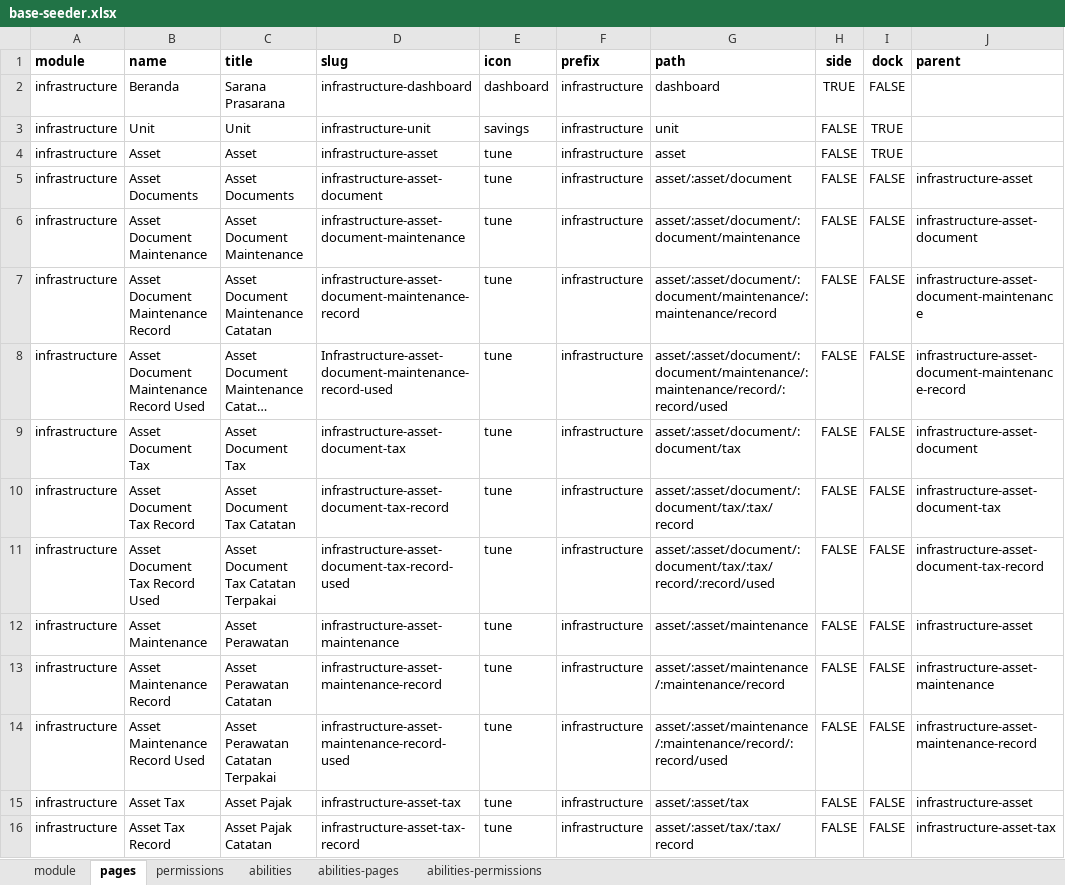
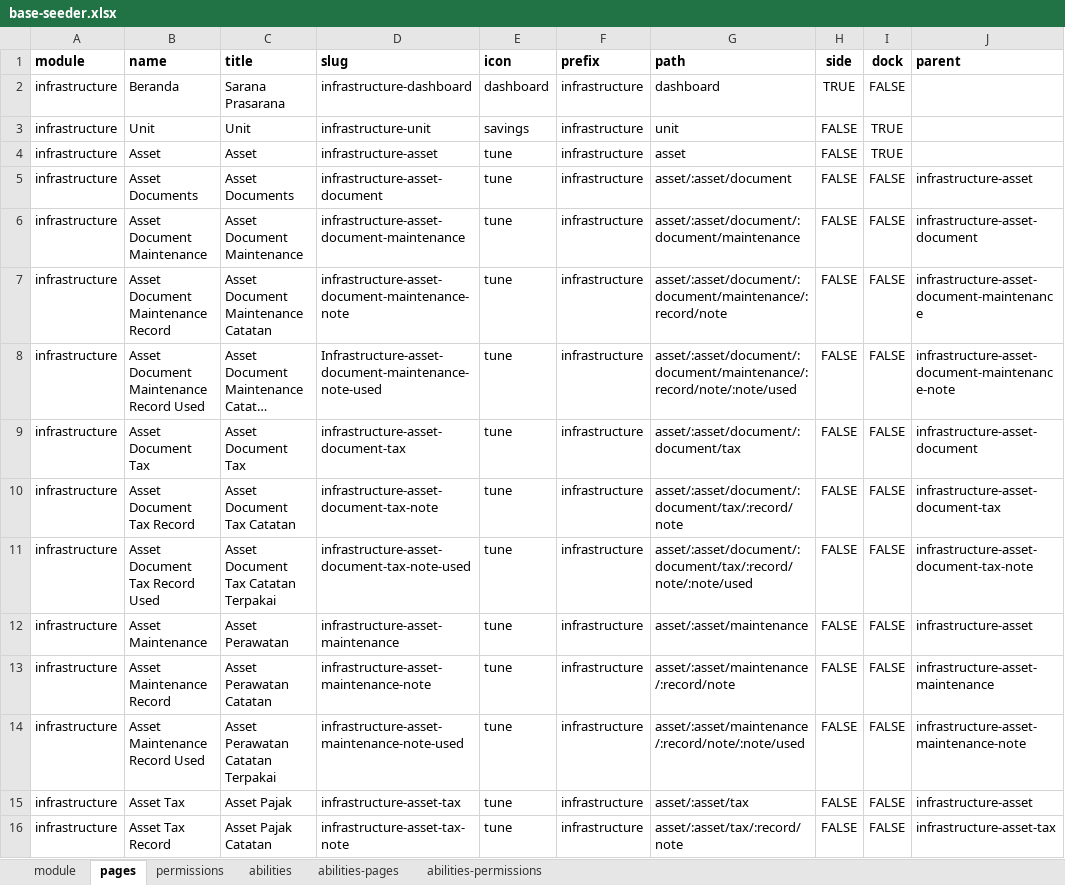
Before and after one commit to ItsJiran/mod-sarpras, an Excel workbook: database/masters/base-seeder.xlsx, sheet pages, drawn as a sheet; only a part is shown; long unchanged cells end in …; values as stored, in another font and other column widths than the file's, no borders; the diff covers the shown part only; the diff names each change by its address in the sheet, - before the commit and + after, or states it on an @@ line.

```diff
--- a/database/masters/base-seeder.xlsx (sheet pages)
+++ b/database/masters/base-seeder.xlsx (sheet pages)
-D7 (slug): infrastructure-asset-document-maintenance-record
+D7 (slug): infrastructure-asset-document-maintenance-note
-G7 (path): asset/:asset/document/:document/maintenance/:maintenance/record
+G7 (path): asset/:asset/document/:document/maintenance/:record/note
-D8 (slug): Infrastructure-asset-document-maintenance-record-used
+D8 (slug): Infrastructure-asset-document-maintenance-note-used
-G8 (path): asset/:asset/document/:document/maintenance/:maintenance/record/:record/used
+G8 (path): asset/:asset/document/:document/maintenance/:record/note/:note/used
-J8 (parent): infrastructure-asset-document-maintenance-record
+J8 (parent): infrastructure-asset-document-maintenance-note
-D10 (slug): infrastructure-asset-document-tax-record
+D10 (slug): infrastructure-asset-document-tax-note
-G10 (path): asset/:asset/document/:document/tax/:tax/record
+G10 (path): asset/:asset/document/:document/tax/:record/note
-D11 (slug): infrastructure-asset-document-tax-record-used
+D11 (slug): infrastructure-asset-document-tax-note-used
-G11 (path): asset/:asset/document/:document/tax/:tax/record/:record/used
+G11 (path): asset/:asset/document/:document/tax/:record/note/:note/used
-J11 (parent): infrastructure-asset-document-tax-record
+J11 (parent): infrastructure-asset-document-tax-note
-D13 (slug): infrastructure-asset-maintenance-record
+D13 (slug): infrastructure-asset-maintenance-note
-G13 (path): asset/:asset/maintenance/:maintenance/record
+G13 (path): asset/:asset/maintenance/:record/note
-D14 (slug): infrastructure-asset-maintenance-record-used
+D14 (slug): infrastructure-asset-maintenance-note-used
-G14 (path): asset/:asset/maintenance/:maintenance/record/:record/used
+G14 (path): asset/:asset/maintenance/:record/note/:note/used
-J14 (parent): infrastructure-asset-maintenance-record
+J14 (parent): infrastructure-asset-maintenance-note
-D16 (slug): infrastructure-asset-tax-record
+D16 (slug): infrastructure-asset-tax-note
-G16 (path): asset/:asset/tax/:tax/record
+G16 (path): asset/:asset/tax/:record/note
```
Also changed, not shown: 53 edited cells elsewhere in this sheet, sheet permissions, sheet abilities-pages, sheet abilities-permissions, 7 other files.
